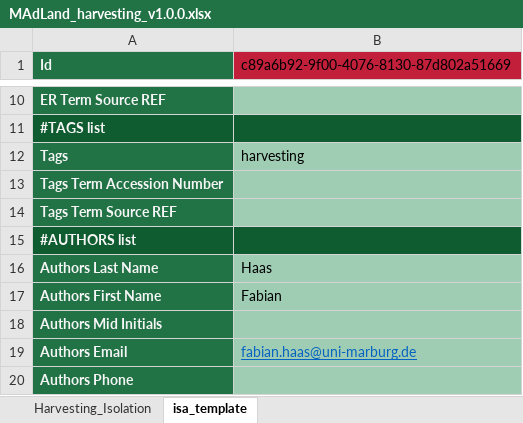
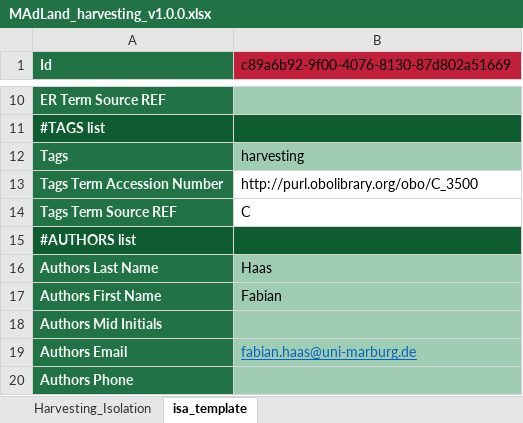
Before and after one commit to nfdi4plants/Swate-templates, an Excel workbook: templates/community/MAdLand/MAdLand_harvesting/MAdLand_harvesting_v1.0.0.xlsx, sheet isa_template, drawn as a sheet; only a part is shown, gaps mark what is left out; values as stored, in another font and other column widths than the file's, no borders; the diff names each change by its address in the sheet, - before the commit and + after, or states it on an @@ line.

```diff
--- a/templates/community/MAdLand/MAdLand_harvesting/MAdLand_harvesting_v1.0.0.xlsx (sheet isa_template)
+++ b/templates/community/MAdLand/MAdLand_harvesting/MAdLand_harvesting_v1.0.0.xlsx (sheet isa_template)
-B13: (empty)
+B13: http://purl.obolibrary.org/obo/C_3500
-B13:B14 fill: #9FCDB3
+B13:B14 fill: none
-B14: (empty)
+B14: C
```
Also changed, not shown: templates/community/FAIRagro/Agronomy_-_Plant_material_sampling/Agronomy_-_Plant_material_sampling_v1.0.0.xlsx, templates/community/FAIRagro/Sampling_-_Soil_material/Sampling_-_Soil_material_v1.0.0.xlsx.
